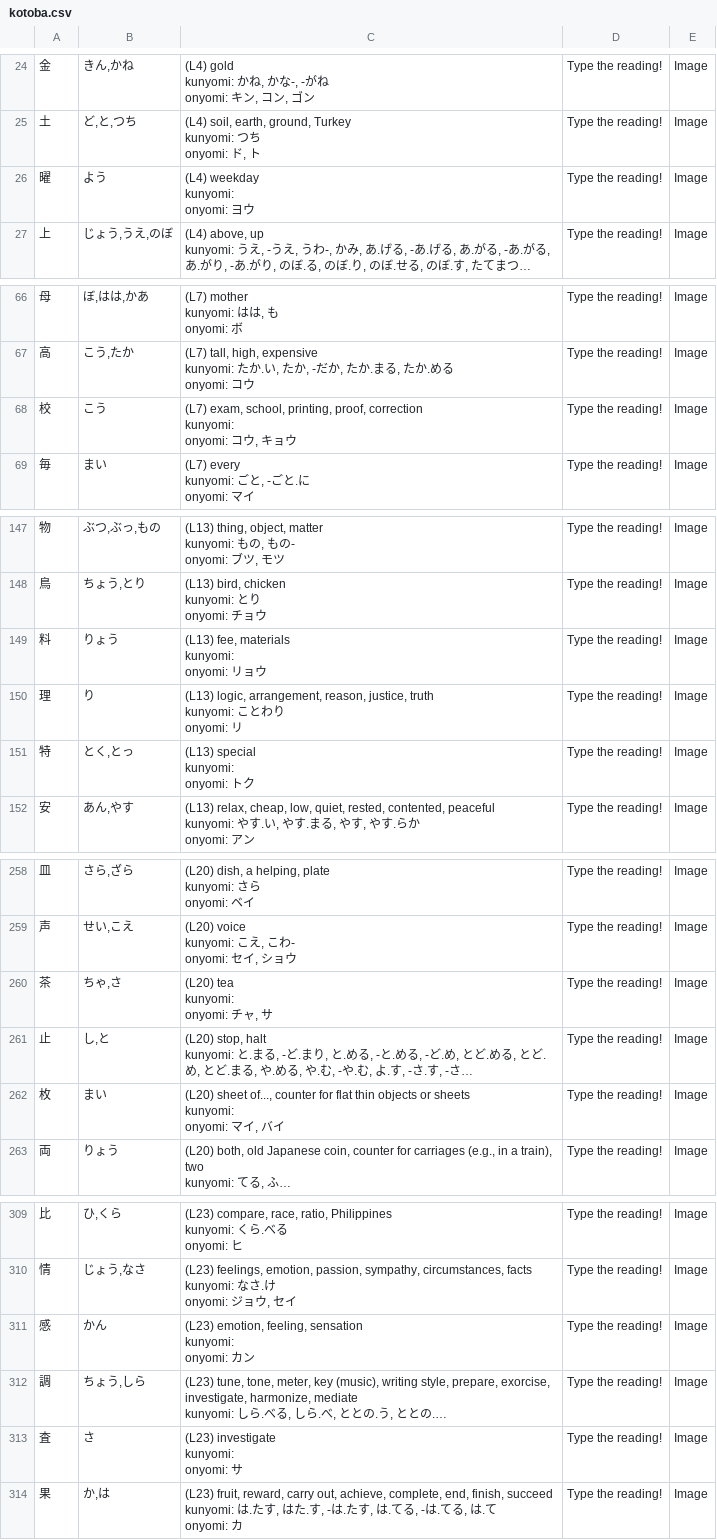
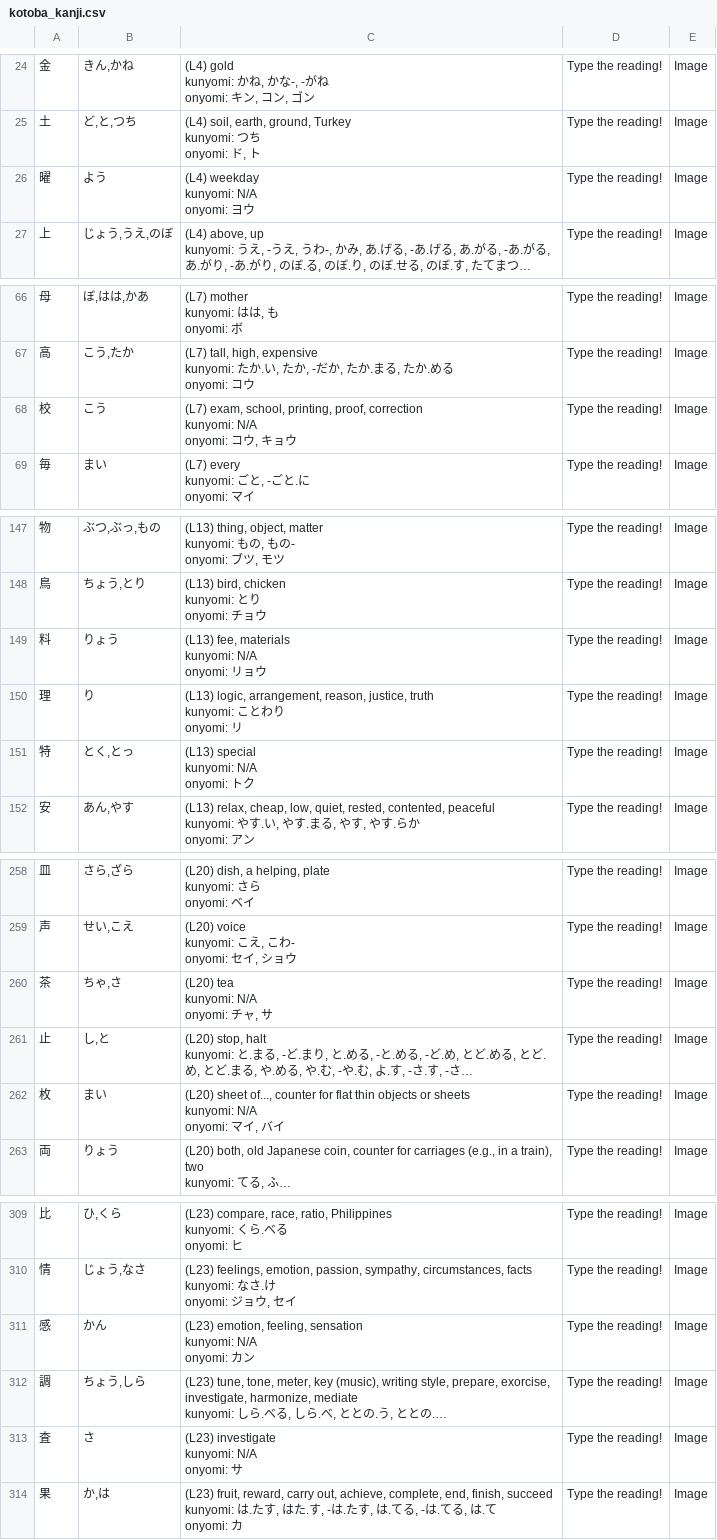
Before and after one commit to johncle/excel-to-kotoba, a CSV file: kotoba_kanji.csv (was kotoba.csv), drawn as a sheet; only a part is shown, gaps mark what is left out; long unchanged cells end in …; ↵ is a line break in a cell; the diff covers the shown part only; the diff names each change by its address in the sheet, - before the commit and + after, or states it on an @@ line.

```diff
--- a/kotoba.csv
+++ b/kotoba_kanji.csv
-C26: (L4) weekday ↵ kunyomi: ↵ onyomi: ヨウ
+C26: (L4) weekday ↵ kunyomi: N/A ↵ onyomi: ヨウ
-C68: …correction ↵ kunyomi: ↵ onyomi: コ…
+C68: …correction ↵ kunyomi: N/A ↵ onyomi: コ…
-C149: (L13) fee, materials ↵ kunyomi: ↵ onyomi: リョウ
+C149: (L13) fee, materials ↵ kunyomi: N/A ↵ onyomi: リョウ
-C151: (L13) special ↵ kunyomi: ↵ onyomi: トク
+C151: (L13) special ↵ kunyomi: N/A ↵ onyomi: トク
-C260: (L20) tea ↵ kunyomi: ↵ onyomi: チャ, サ
+C260: (L20) tea ↵ kunyomi: N/A ↵ onyomi: チャ, サ
-C262: …sheets ↵ kunyomi: ↵ onyomi: マ…
+C262: …sheets ↵ kunyomi: N/A ↵ onyomi: マ…
-C311: …sensation ↵ kunyomi: ↵ onyomi: カ…
+C311: …sensation ↵ kunyomi: N/A ↵ onyomi: カ…
-C313: (L23) investigate ↵ kunyomi: ↵ onyomi: サ
+C313: (L23) investigate ↵ kunyomi: N/A ↵ onyomi: サ
```
Also changed, not shown: 19 edited cells elsewhere in this file, 1 other file.
